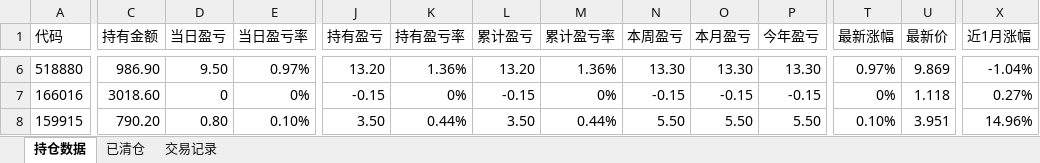
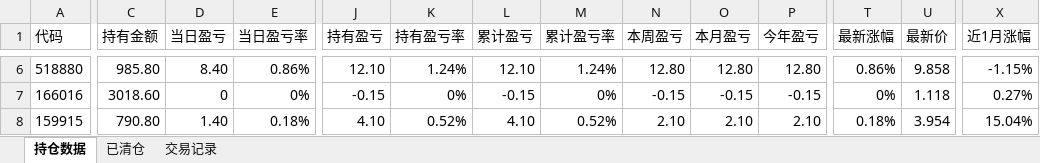
Before and after one commit to Creve-Coeur/etf-dashboard, an Excel workbook: 20260512_银河.xlsx, sheet 持仓数据, drawn as a sheet; only a part is shown, gaps mark what is left out; values as stored, in another font and other column widths than the file's, no borders; the diff covers the shown part only; the diff names each change by its address in the sheet, - before the commit and + after, or states it on an @@ line.

Commit message:
Auto-update daily portfolio data

```diff
--- a/20260512_银河.xlsx (sheet 持仓数据)
+++ b/20260512_银河.xlsx (sheet 持仓数据)
-C6 (持有金额): 986.90
+C6 (持有金额): 985.80
-D6 (当日盈亏): 9.50
+D6 (当日盈亏): 8.40
-E6 (当日盈亏率): 0.97%
+E6 (当日盈亏率): 0.86%
-J6 (持有盈亏): 13.20
+J6 (持有盈亏): 12.10
-K6 (持有盈亏率): 1.36%
+K6 (持有盈亏率): 1.24%
-L6 (累计盈亏): 13.20
+L6 (累计盈亏): 12.10
-M6 (累计盈亏率): 1.36%
+M6 (累计盈亏率): 1.24%
-N6 (本周盈亏): 13.30
+N6 (本周盈亏): 12.80
-O6 (本月盈亏): 13.30
+O6 (本月盈亏): 12.80
-P6 (今年盈亏): 13.30
+P6 (今年盈亏): 12.80
-T6 (最新涨幅): 0.97%
+T6 (最新涨幅): 0.86%
-U6 (最新价): 9.869
+U6 (最新价): 9.858
-X6 (近1月涨幅): -1.04%
+X6 (近1月涨幅): -1.15%
-C8 (持有金额): 790.20
+C8 (持有金额): 790.80
-D8 (当日盈亏): 0.80
+D8 (当日盈亏): 1.40
-E8 (当日盈亏率): 0.10%
+E8 (当日盈亏率): 0.18%
-J8 (持有盈亏): 3.50
+J8 (持有盈亏): 4.10
-K8 (持有盈亏率): 0.44%
+K8 (持有盈亏率): 0.52%
-L8 (累计盈亏): 3.50
+L8 (累计盈亏): 4.10
-M8 (累计盈亏率): 0.44%
+M8 (累计盈亏率): 0.52%
-N8 (本周盈亏): 5.50
+N8 (本周盈亏): 2.10
-O8 (本月盈亏): 5.50
+O8 (本月盈亏): 2.10
-P8 (今年盈亏): 5.50
+P8 (今年盈亏): 2.10
-T8 (最新涨幅): 0.10%
+T8 (最新涨幅): 0.18%
-U8 (最新价): 3.951
+U8 (最新价): 3.954
-X8 (近1月涨幅): 14.96%
+X8 (近1月涨幅): 15.04%
```
Also changed, not shown: 117 edited cells elsewhere in this sheet, 5 other files.
